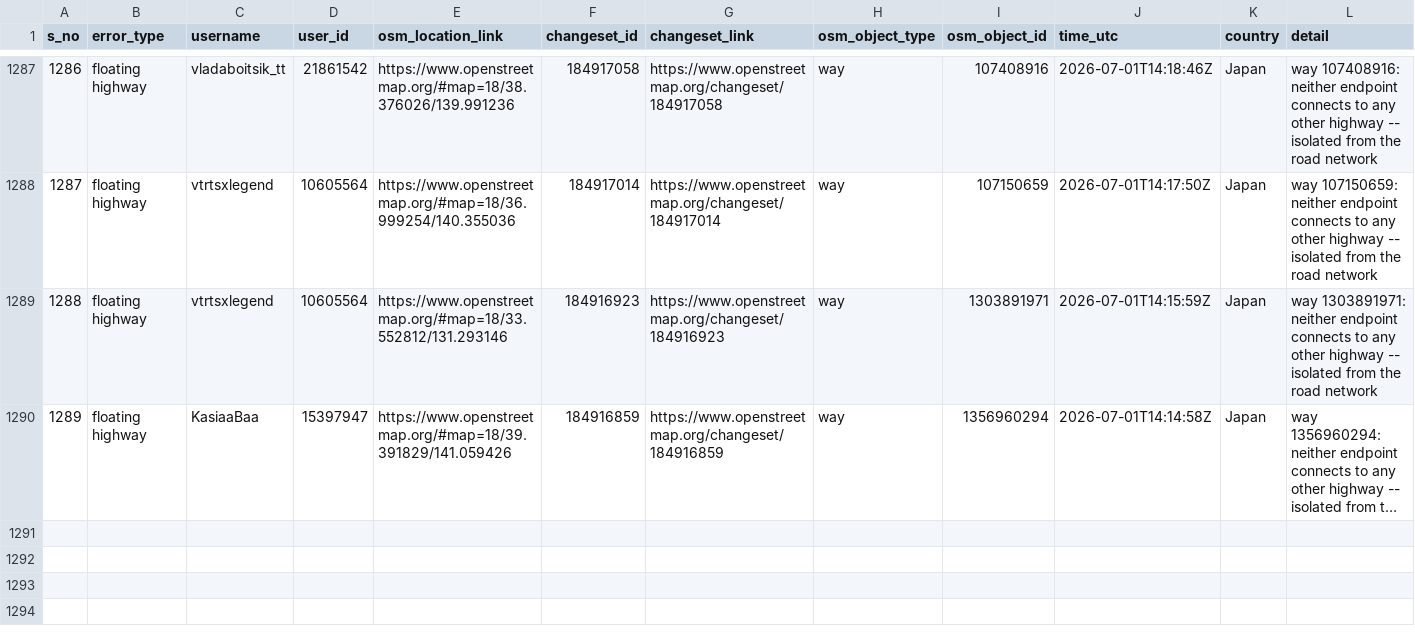
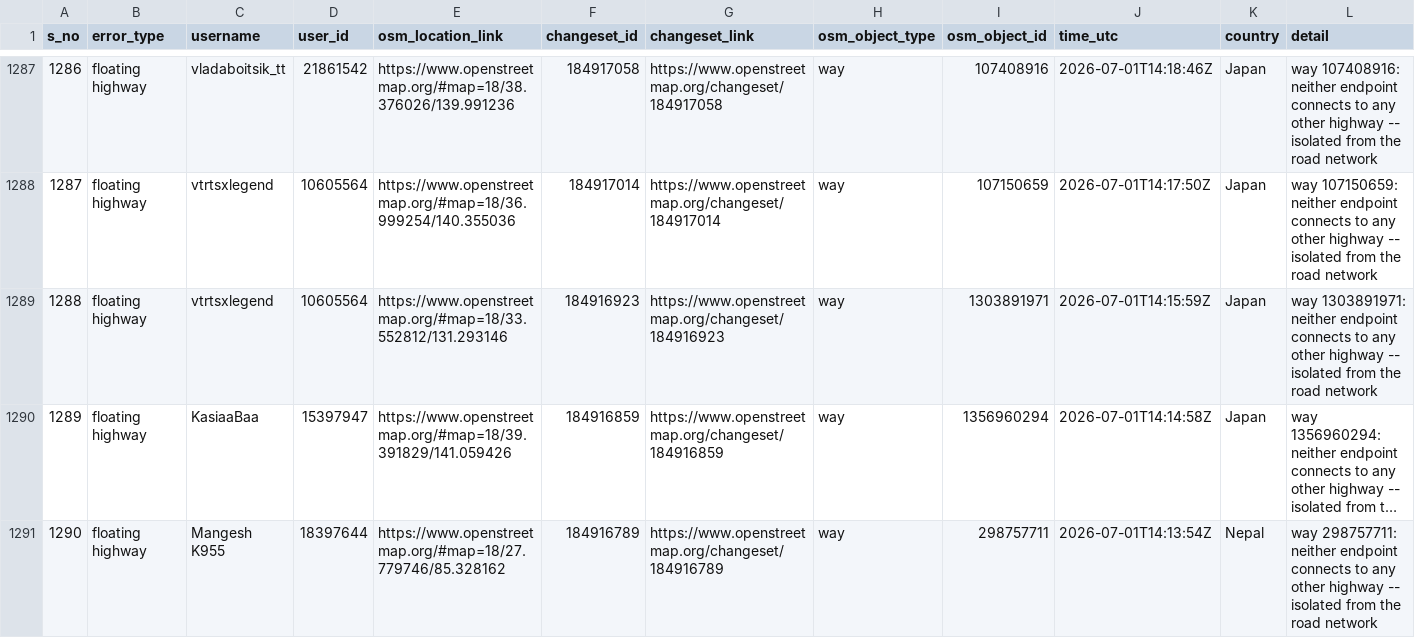
Before and after one commit to KingVik-Planet/OSM_QC_MapCupAPAC2026, a CSV file: data/quality_check_1.csv, drawn as a sheet; only a part is shown, gaps mark what is left out; long unchanged cells end in …; the diff names each change by its address in the sheet, - before the commit and + after, or states it on an @@ line.

```diff
--- a/data/quality_check_1.csv
+++ b/data/quality_check_1.csv
+row 1291: 1290 | floating highway | Mangesh K955 | 18397644 | https://www.openstreetmap.org/#map=18/27.779746/85.328162 | 184916789 | https://www.openstreetmap.org/changeset/184916789 | way | 298757711 | 2026-07-01T14:13:54Z | Nepal | way 298757711: neither endpoint connects to any other highway -- isolated from the road network
```
Also changed, not shown: 3 other files.
